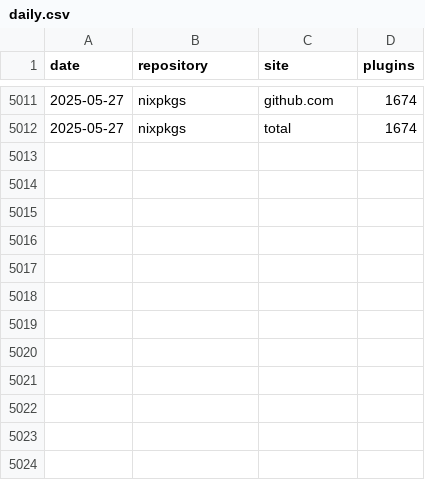
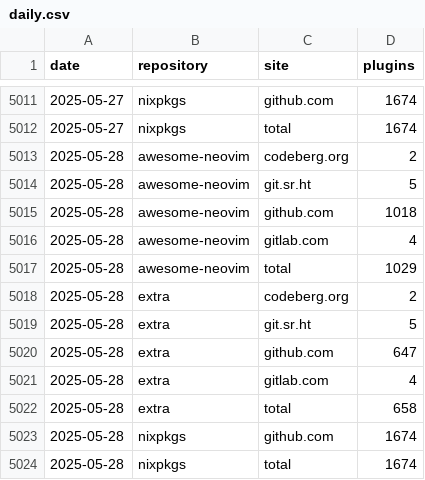
Before and after one commit to m15a/flake-awesome-neovim-plugins, a CSV file: data/stats/view/daily.csv, drawn as a sheet; only a part is shown, gaps mark what is left out.

```diff
--- a/data/stats/view/daily.csv
+++ b/data/stats/view/daily.csv
@@ -5012 +5012,13 @@ date,repository,site,plugins
 2025-05-27,nixpkgs,total,1674
+2025-05-28,awesome-neovim,codeberg.org,2
+2025-05-28,awesome-neovim,git.sr.ht,5
+2025-05-28,awesome-neovim,github.com,1018
+2025-05-28,awesome-neovim,gitlab.com,4
+2025-05-28,awesome-neovim,total,1029
+2025-05-28,extra,codeberg.org,2
+2025-05-28,extra,git.sr.ht,5
+2025-05-28,extra,github.com,647
+2025-05-28,extra,gitlab.com,4
+2025-05-28,extra,total,658
+2025-05-28,nixpkgs,github.com,1674
+2025-05-28,nixpkgs,total,1674
```
Also changed, not shown: 5 other files.
